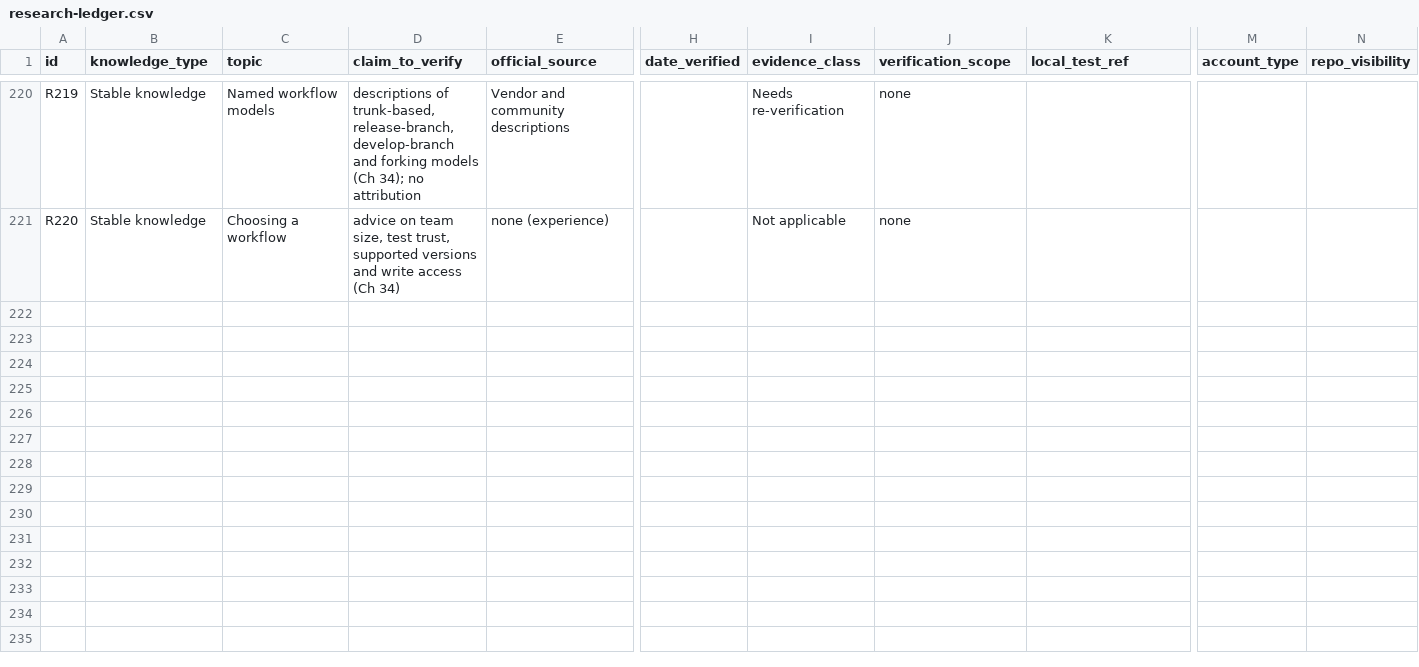
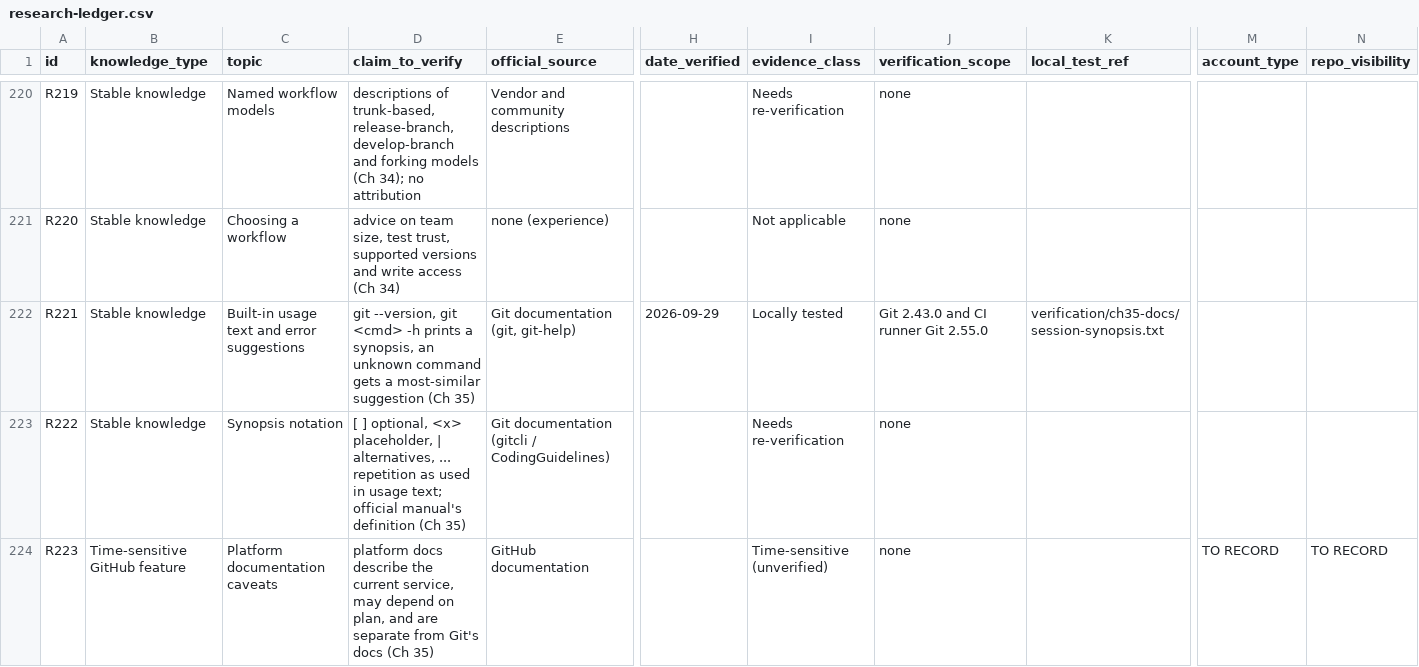
Before and after one commit to Sharifwa123/Books, a CSV file: git-and-github-mastery/research/research-ledger.csv, drawn as a sheet; only a part is shown, gaps mark what is left out; rows hold the shown columns only; the diff names each change by its address in the sheet, - before the commit and + after, or states it on an @@ line.

```diff
--- a/git-and-github-mastery/research/research-ledger.csv
+++ b/git-and-github-mastery/research/research-ledger.csv
+row 222: R221 | Stable knowledge | Built-in usage text and error suggestions | git --version, git <cmd> -h prints a synopsis, an unknown command gets a most-similar suggestion (Ch 35) | Git documentation (git, git-help) | 2026-09-29 | Locally tested | Git 2.43.0 and CI runner Git 2.55.0 | verification/ch35-docs/session-synopsis.txt
+row 223: R222 | Stable knowledge | Synopsis notation | [ ] optional, <x> placeholder, | alternatives, ... repetition as used in usage text; official manual's definition (Ch 35) | Git documentation (gitcli / CodingGuidelines) |  | Needs re-verification | none
+row 224: R223 | Time-sensitive GitHub feature | Platform documentation caveats | platform docs describe the current service, may depend on plan, and are separate from Git's docs (Ch 35) | GitHub documentation |  | Time-sensitive (unverified) | none |  | TO RECORD | TO RECORD
```
Also changed, not shown: git-and-github-mastery/glossary/glossary-master.csv, 7 other files.
